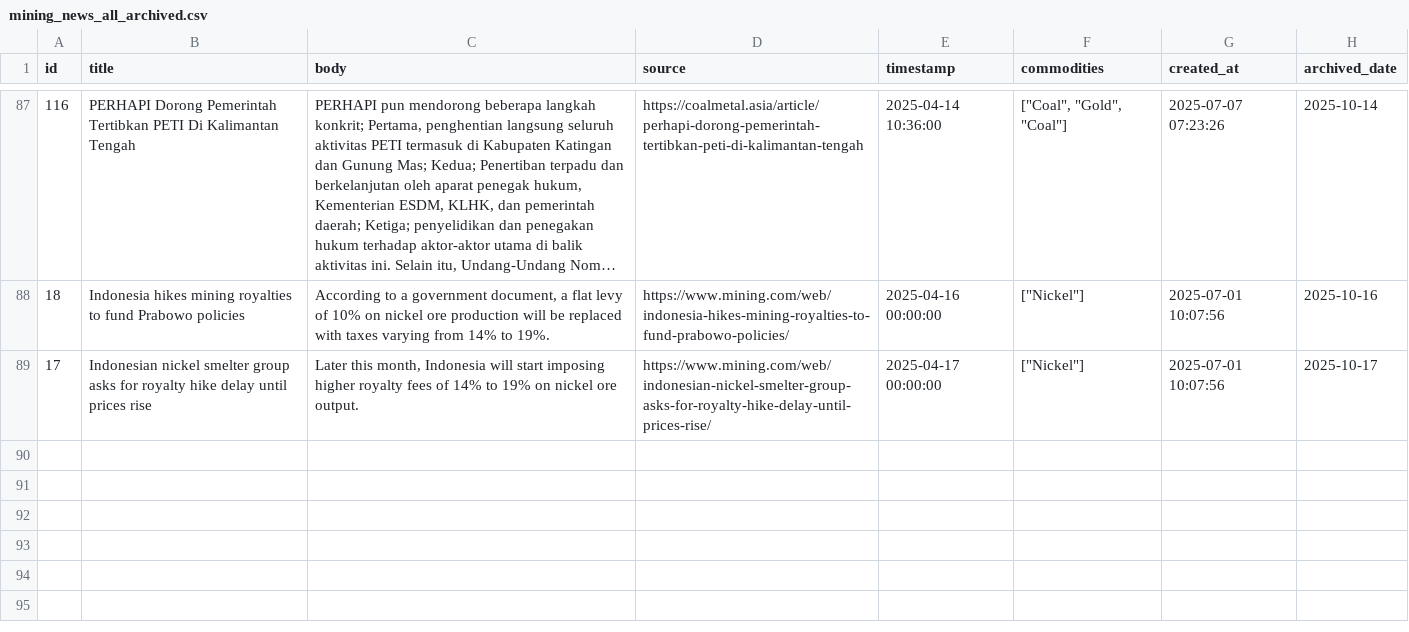
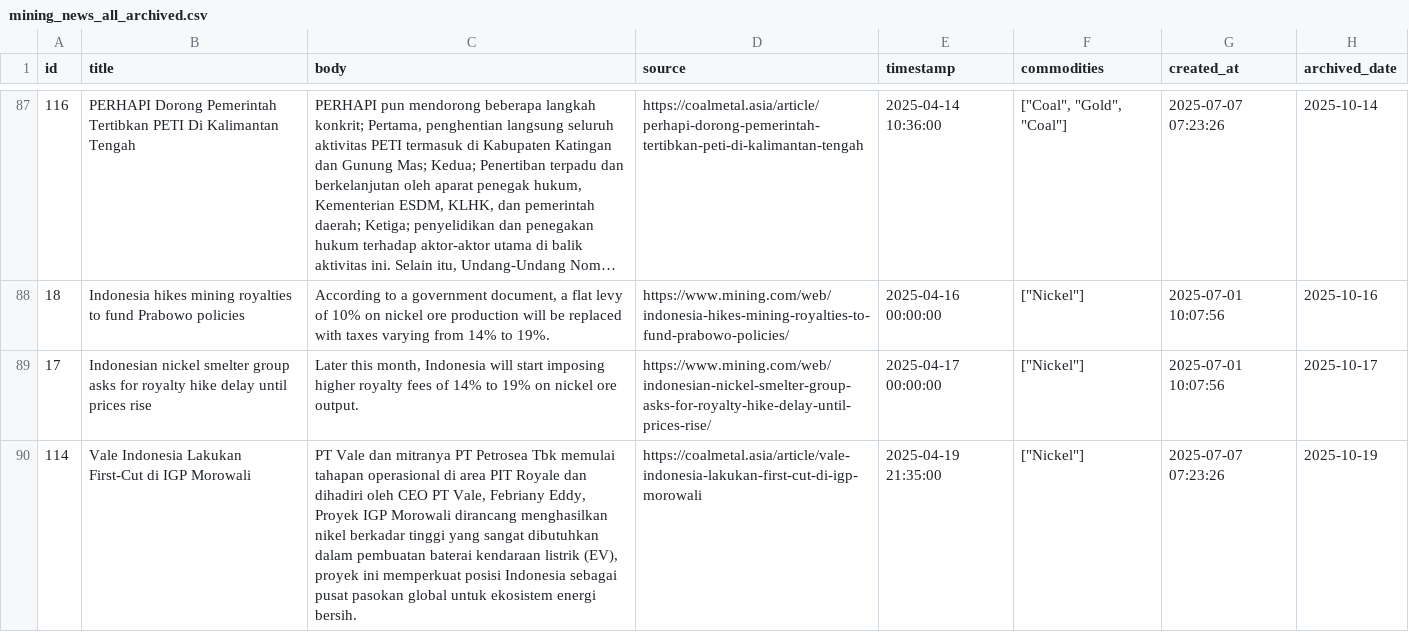
Before and after one commit to supertypeai/coalresearch, a CSV file: insider_news/data/archive/mining_news_all_archived.csv, drawn as a sheet; only a part is shown, gaps mark what is left out; long unchanged cells end in …; the diff names each change by its address in the sheet, - before the commit and + after, or states it on an @@ line.

```diff
--- a/insider_news/data/archive/mining_news_all_archived.csv
+++ b/insider_news/data/archive/mining_news_all_archived.csv
+row 90: 114 | Vale Indonesia Lakukan First-Cut di IGP Morowali | PT Vale dan mitranya PT Petrosea Tbk memulai tahapan operasional di area PIT Royale dan dihadiri oleh CEO PT Vale, Febriany Eddy, Proyek IGP Morowali dirancang menghasilkan nikel berkadar tinggi yang sangat dibutuhkan dalam pembuatan baterai kendaraan listrik (EV), proyek ini memperkuat posisi Indonesia sebagai pusat pasokan global untuk ekosistem energi bersih. | https://coalmetal.asia/article/vale-indonesia-lakukan-first-cut-di-igp-morowali | 2025-04-19 21:35:00 | ["Nickel"] | 2025-07-07 07:23:26 | 2025-10-19
```
Also changed, not shown: 1 other file.
